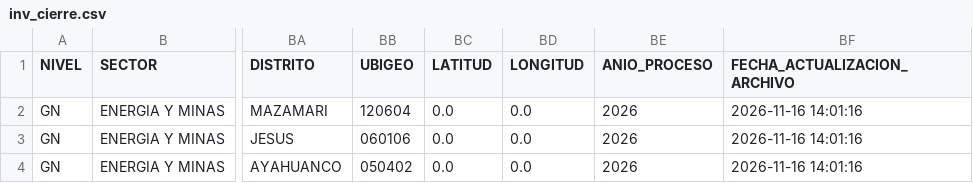
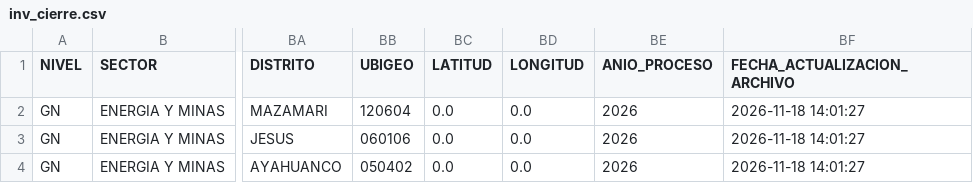
Before and after one commit to WaaRyuk/mef-gasto-diario, a CSV file: output/inv_cierre.csv, drawn as a sheet; only a part is shown, gaps mark what is left out; the diff names each change by its address in the sheet, - before the commit and + after, or states it on an @@ line.

```diff
--- a/output/inv_cierre.csv
+++ b/output/inv_cierre.csv
-BF2:BF4 (FECHA_ACTUALIZACION_ARCHIVO): 2026-11-16 14:01:16
+BF2:BF4 (FECHA_ACTUALIZACION_ARCHIVO): 2026-11-18 14:01:27
```
Also changed, not shown: output/inv_brechas.csv, output/inv_detalle.csv, 5 other files.
